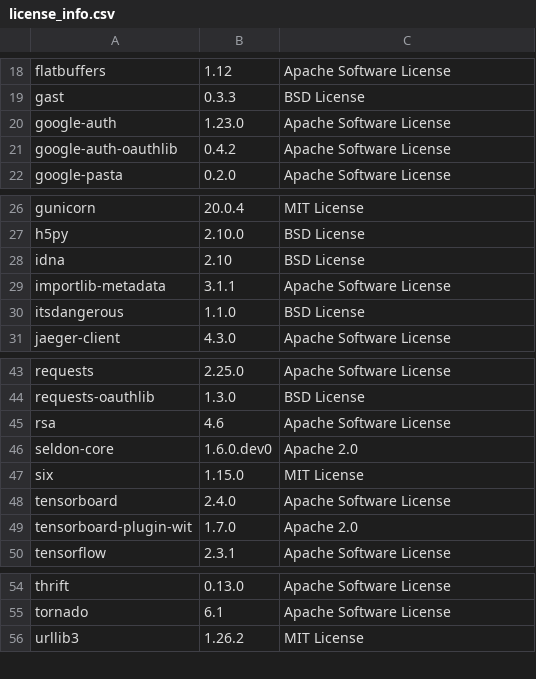
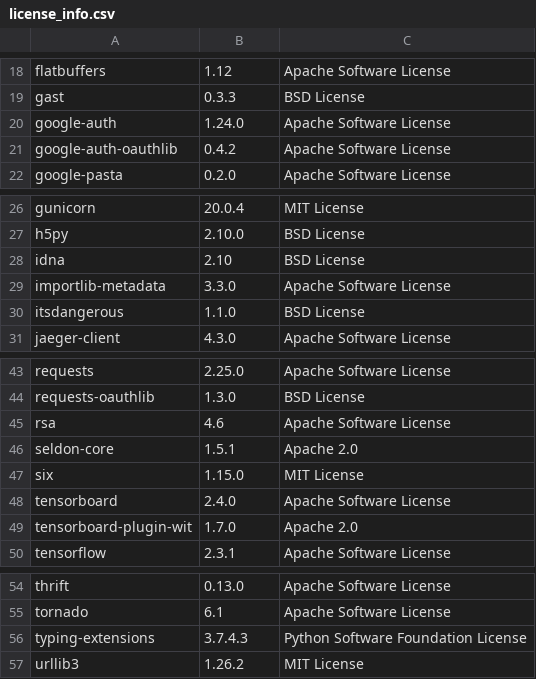
Before and after one commit to SeldonIO/seldon-core, a CSV file: python/licenses/license_info.csv, drawn as a sheet; only a part is shown, gaps mark what is left out.

Commit message:
Added licenses

```diff
--- a/python/licenses/license_info.csv
+++ b/python/licenses/license_info.csv
@@ -19,3 +19,3 @@
 "gast","0.3.3","BSD License"
-"google-auth","1.23.0","Apache Software License"
+"google-auth","1.24.0","Apache Software License"
 "google-auth-oauthlib","0.4.2","Apache Software License"
@@ -28,3 +28,3 @@
 "idna","2.10","BSD License"
-"importlib-metadata","3.1.1","Apache Software License"
+"importlib-metadata","3.3.0","Apache Software License"
 "itsdangerous","1.1.0","BSD License"
@@ -45,3 +45,3 @@
 "rsa","4.6","Apache Software License"
-"seldon-core","1.6.0.dev0","Apache 2.0"
+"seldon-core","1.5.1","Apache 2.0"
 "six","1.15.0","MIT License"
@@ -55,2 +55,3 @@
 "tornado","6.1","Apache Software License"
+"typing-extensions","3.7.4.3","Python Software Foundation License"
 "urllib3","1.26.2","MIT License"
```
Also changed, not shown: python/licenses/license_info.no_versions.csv, 1 other file.
